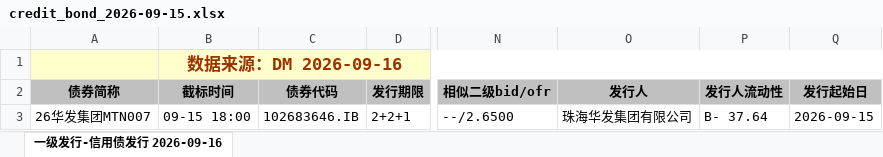
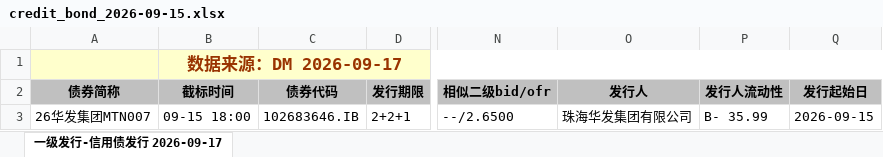
Before and after one commit to geomouse/innodealing-bond-export, an Excel workbook: data/credit_bond_2026-09-15.xlsx, sheet 一级发行-信用债发行 2026-09-17, drawn as a sheet; only a part is shown, gaps mark what is left out; values as stored, in another font and other column widths than the file's, no borders; charts and pictures not drawn; the diff names each change by its address in the sheet, - before the commit and + after, or states it on an @@ line.

```diff
--- a/data/credit_bond_2026-09-15.xlsx (sheet 一级发行-信用债发行 2026-09-17)
+++ b/data/credit_bond_2026-09-15.xlsx (sheet 一级发行-信用债发行 2026-09-17)
-sheet tab: 一级发行-信用债发行 2026-09-16
+sheet tab: 一级发行-信用债发行 2026-09-17
-B1 (截标时间): 数据来源：DM 2026-09-16
+B1 (截标时间): 数据来源：DM 2026-09-17
-P3 (发行人流动性): B- 37.64
+P3 (发行人流动性): B- 35.99
```
Also changed, not shown: data/credit_bond_2026-09-16.xlsx, data/credit_bond_all_2026-09-11.xlsx, 11 other files.
